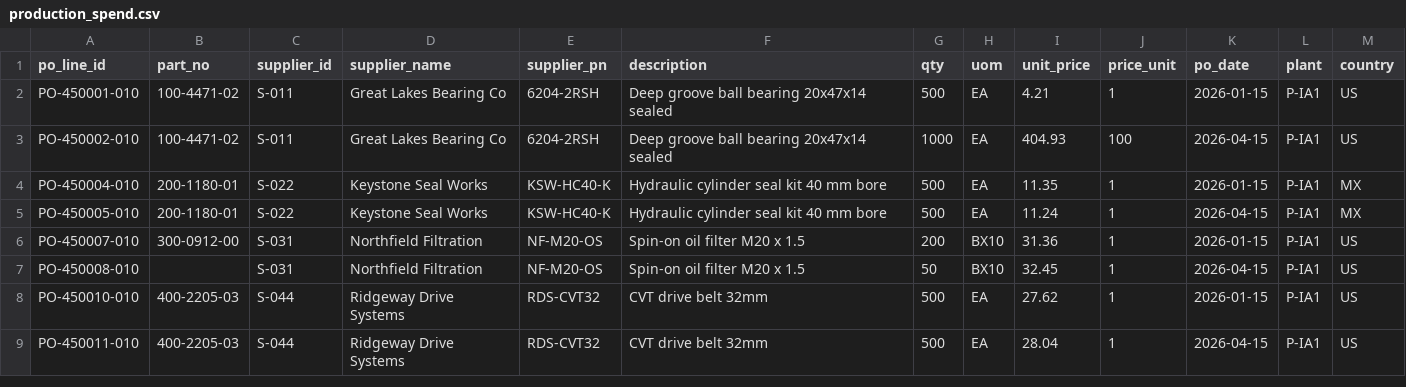
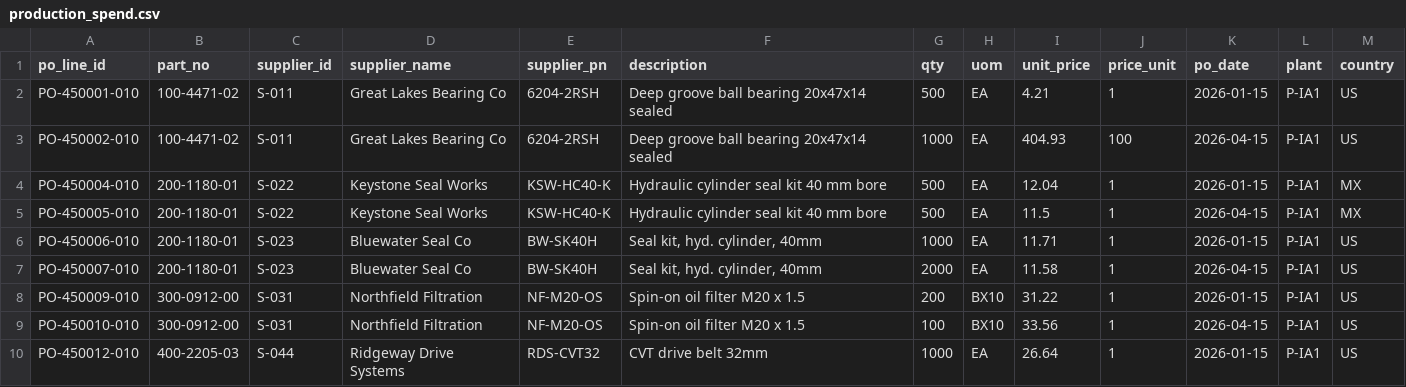
Before and after one commit to ast3wart/buffalo-kearney-hackathon, a CSV file: data/sample/production_spend.csv, drawn as a sheet; only a part is shown; the diff covers the shown part only.

```diff
--- a/data/sample/production_spend.csv
+++ b/data/sample/production_spend.csv
@@ -3,7 +3,8 @@ PO-450001-010,100-4471-02,S-011,Great Lakes Bearing Co,6204-2RSH,Deep groove bal
 PO-450002-010,100-4471-02,S-011,Great Lakes Bearing Co,6204-2RSH,Deep groove ball bearing 20x47x14 sealed,1000,EA,404.93,100,2026-04-15,P-IA1,US
-PO-450004-010,200-1180-01,S-022,Keystone Seal Works,KSW-HC40-K,Hydraulic cylinder seal kit 40 mm bore,500,EA,11.35,1,2026-01-15,P-IA1,MX
-PO-450005-010,200-1180-01,S-022,Keystone Seal Works,KSW-HC40-K,Hydraulic cylinder seal kit 40 mm bore,500,EA,11.24,1,2026-04-15,P-IA1,MX
-PO-450007-010,300-0912-00,S-031,Northfield Filtration,NF-M20-OS,Spin-on oil filter M20 x 1.5,200,BX10,31.36,1,2026-01-15,P-IA1,US
-PO-450008-010,,S-031,Northfield Filtration,NF-M20-OS,Spin-on oil filter M20 x 1.5,50,BX10,32.45,1,2026-04-15,P-IA1,US
-PO-450010-010,400-2205-03,S-044,Ridgeway Drive Systems,RDS-CVT32,CVT drive belt 32mm,500,EA,27.62,1,2026-01-15,P-IA1,US
-PO-450011-010,400-2205-03,S-044,Ridgeway Drive Systems,RDS-CVT32,CVT drive belt 32mm,500,EA,28.04,1,2026-04-15,P-IA1,US
+PO-450004-010,200-1180-01,S-022,Keystone Seal Works,KSW-HC40-K,Hydraulic cylinder seal kit 40 mm bore,500,EA,12.04,1,2026-01-15,P-IA1,MX
+PO-450005-010,200-1180-01,S-022,Keystone Seal Works,KSW-HC40-K,Hydraulic cylinder seal kit 40 mm bore,500,EA,11.5,1,2026-04-15,P-IA1,MX
+PO-450006-010,200-1180-01,S-023,Bluewater Seal Co,BW-SK40H,"Seal kit, hyd. cylinder, 40mm",1000,EA,11.71,1,2026-01-15,P-IA1,US
+PO-450007-010,200-1180-01,S-023,Bluewater Seal Co,BW-SK40H,"Seal kit, hyd. cylinder, 40mm",2000,EA,11.58,1,2026-04-15,P-IA1,US
+PO-450009-010,300-0912-00,S-031,Northfield Filtration,NF-M20-OS,Spin-on oil filter M20 x 1.5,200,BX10,31.22,1,2026-01-15,P-IA1,US
+PO-450010-010,300-0912-00,S-031,Northfield Filtration,NF-M20-OS,Spin-on oil filter M20 x 1.5,100,BX10,33.56,1,2026-04-15,P-IA1,US
+PO-450012-010,400-2205-03,S-044,Ridgeway Drive Systems,RDS-CVT32,CVT drive belt 32mm,1000,EA,26.64,1,2026-01-15,P-IA1,US
```
Also changed, not shown: 1 added row and 41 edited cells elsewhere in this file, data/sample/info_records.csv, data/sample/part_master.csv, 33 other files.
